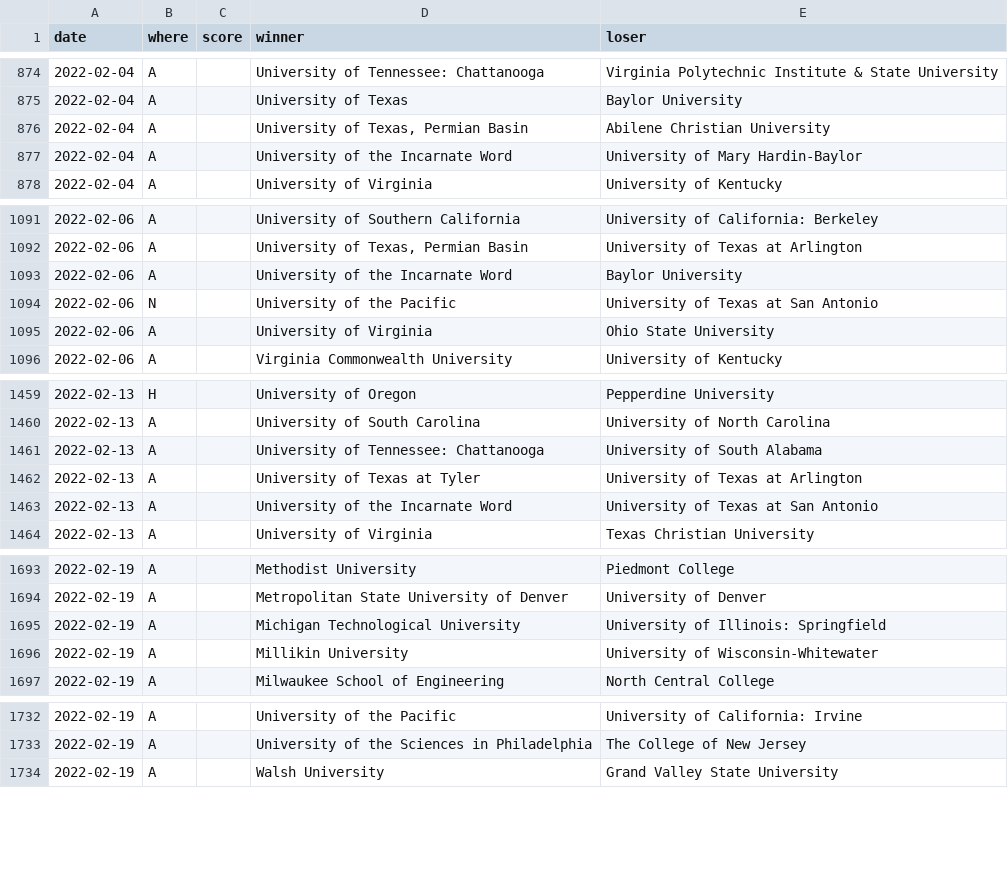
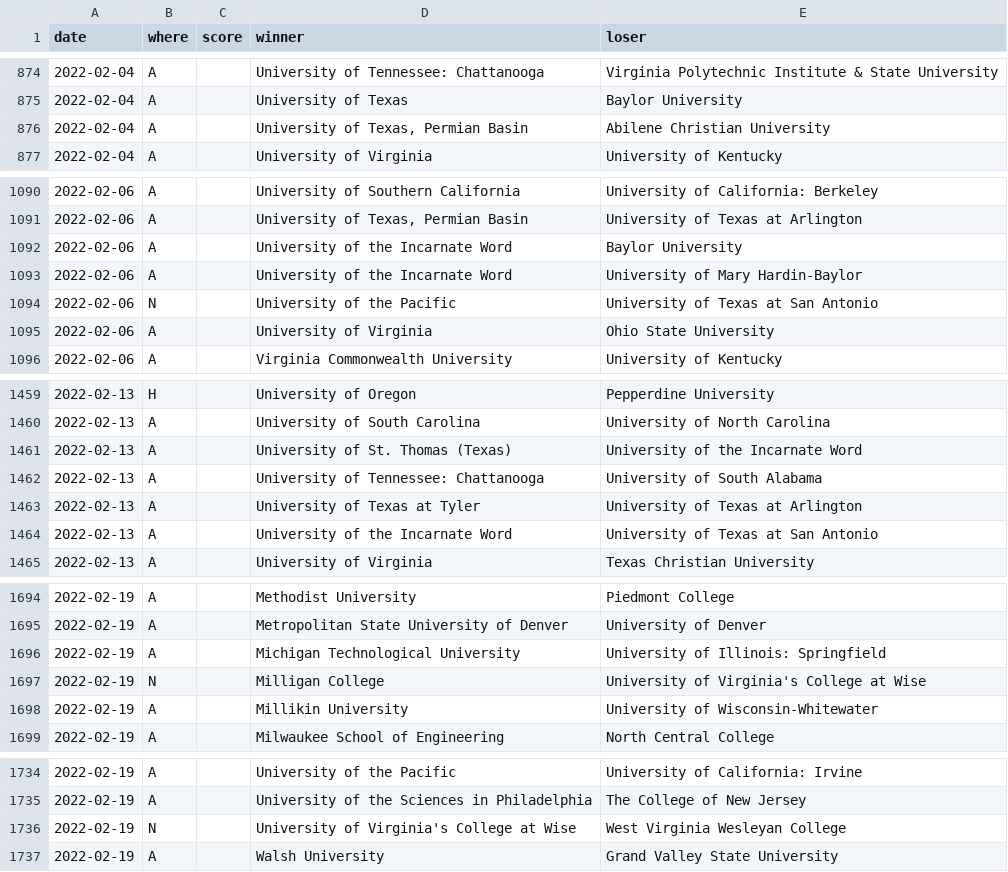
Before and after one commit to TennisOpenData/college-tennis-massey, a TSV file: 2021-22_men_results.tsv, drawn as a sheet; only a part is shown, gaps mark what is left out; the diff covers the shown part only.

```diff
--- a/2021-22_men_results.tsv
+++ b/2021-22_men_results.tsv
@@ -876,3 +876,2 @@ date	where	score	winner	loser
 2022-02-04	A		University of Texas, Permian Basin	Abilene Christian University
-2022-02-04	A		University of the Incarnate Word	University of Mary Hardin-Baylor
 2022-02-04	A		University of Virginia	University of Kentucky
@@ -1093,2 +1092,3 @@ date	where	score	winner	loser
 2022-02-06	A		University of the Incarnate Word	Baylor University
+2022-02-06	A		University of the Incarnate Word	University of Mary Hardin-Baylor
 2022-02-06	N		University of the Pacific	University of Texas at San Antonio
@@ -1460,2 +1460,3 @@ date	where	score	winner	loser
 2022-02-13	A		University of South Carolina	University of North Carolina
+2022-02-13	A		University of St. Thomas (Texas)	University of the Incarnate Word
 2022-02-13	A		University of Tennessee: Chattanooga	University of South Alabama
@@ -1695,2 +1696,3 @@ date	where	score	winner	loser
 2022-02-19	A		Michigan Technological University	University of Illinois: Springfield
+2022-02-19	N		Milligan College	University of Virginia's College at Wise
 2022-02-19	A		Millikin University	University of Wisconsin-Whitewater
@@ -1733,2 +1735,3 @@ date	where	score	winner	loser
 2022-02-19	A		University of the Sciences in Philadelphia	The College of New Jersey
+2022-02-19	N		University of Virginia's College at Wise	West Virginia Wesleyan College
 2022-02-19	A		Walsh University	Grand Valley State University
```
Also changed, not shown: 13 added rows and 1 removed row elsewhere in this file, 2021-22_women_results.tsv.
